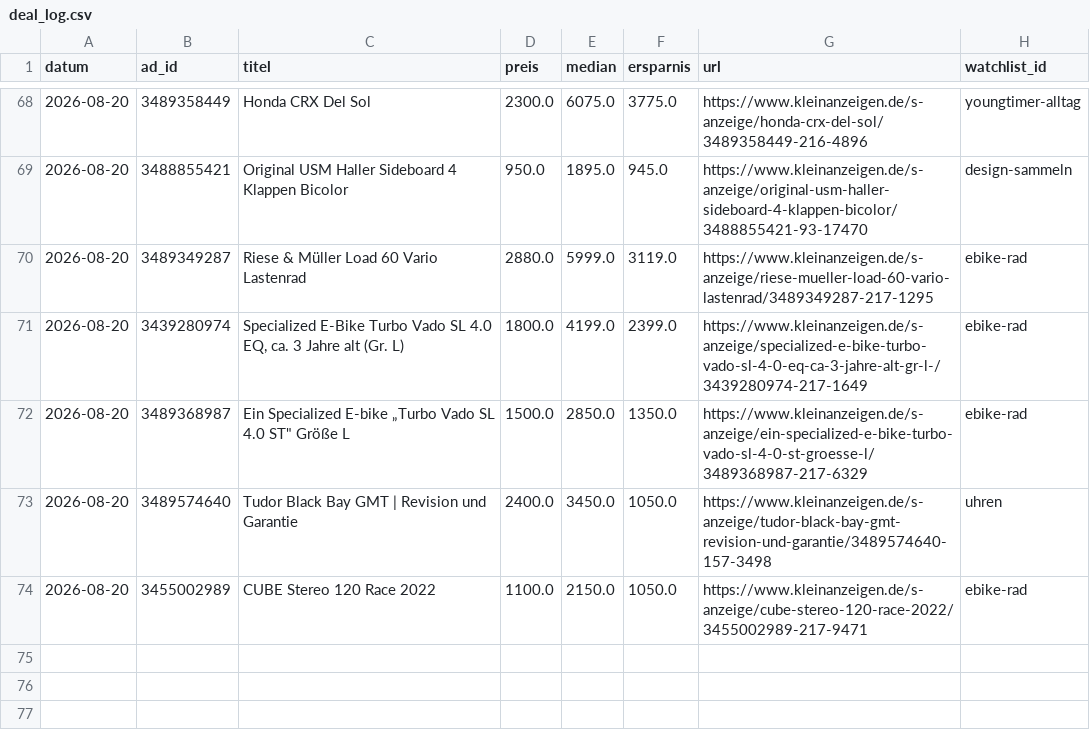
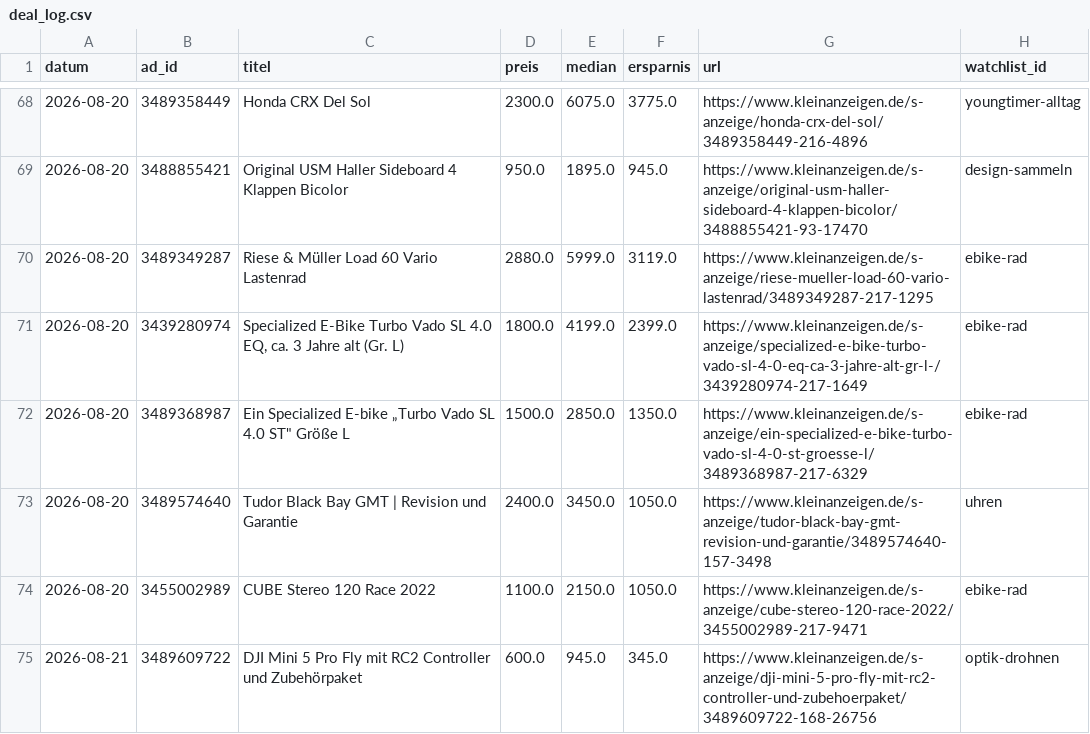
Before and after one commit to SimonHuembs-ship-it/kleinanzeigen-schnaeppchen-scanner, a CSV file: deal_log.csv, drawn as a sheet; only a part is shown, gaps mark what is left out; the diff names each change by its address in the sheet, - before the commit and + after, or states it on an @@ line.

```diff
--- a/deal_log.csv
+++ b/deal_log.csv
+row 75: 2026-08-21 | 3489609722 | DJI Mini 5 Pro Fly mit RC2 Controller und Zubehörpaket | 600.0 | 945.0 | 345.0 | https://www.kleinanzeigen.de/s-anzeige/dji-mini-5-pro-fly-mit-rc2-controller-und-zubehoerpaket/3489609722-168-26756 | optik-drohnen
```
Also changed, not shown: 3 other files.
